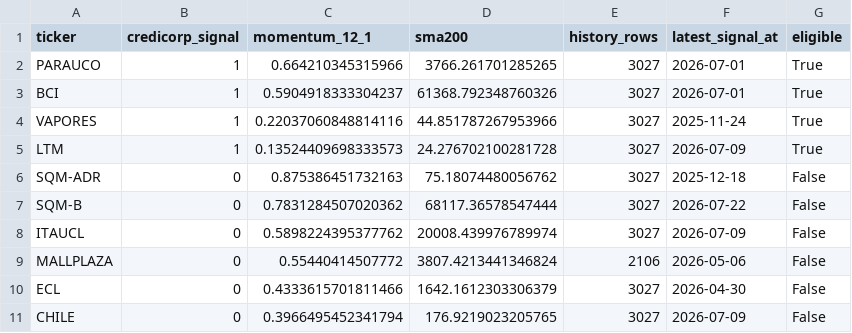
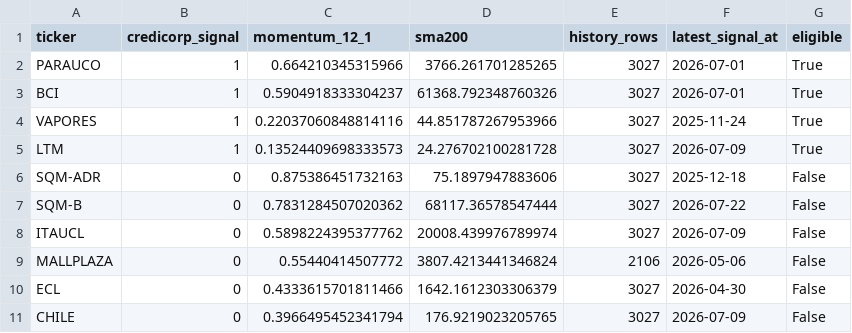
Before and after one commit to rodrigoaguirrediaz6644/alphadata-beta, a CSV file: data/audit_sigma6.csv, drawn as a sheet; only a part is shown.

```diff
--- a/data/audit_sigma6.csv
+++ b/data/audit_sigma6.csv
@@ -5,3 +5,3 @@ VAPORES,1,0.22037060848814116,44.851787267953966,3027,2025-11-24,True
 LTM,1,0.13524409698333573,24.276702100281728,3027,2026-07-09,True
-SQM-ADR,0,0.875386451732163,75.18074480056762,3027,2025-12-18,False
+SQM-ADR,0,0.875386451732163,75.1897947883606,3027,2025-12-18,False
 SQM-B,0,0.7831284507020362,68117.36578547444,3027,2026-07-22,False
```
Also changed, not shown: data/cartera_de_ingreso.csv, data/coverage_report.csv, 13 other files.
